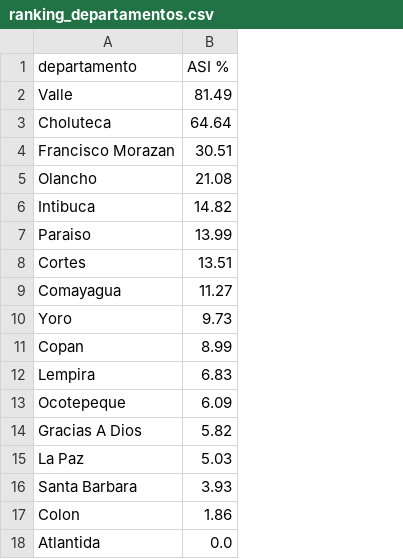
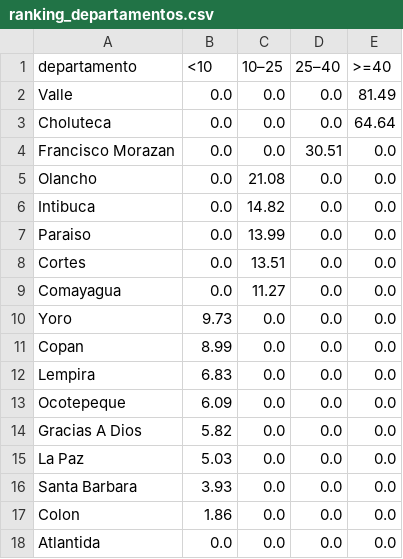
Before and after one commit to GabrielaLopezGutierrez/panel-agroclimatico-honduras, a CSV file: data/flourish/ranking_departamentos.csv, drawn as a sheet; the diff names each change by its address in the sheet, - before the commit and + after, or states it on an @@ line.

```diff
--- a/data/flourish/ranking_departamentos.csv
+++ b/data/flourish/ranking_departamentos.csv
+column C (10–25), rows 2-18: 0.0 | 0.0 | 0.0 | 21.08 | 14.82 | 13.99 | 13.51 | 11.27 | 0.0 | 0.0 | 0.0 | 0.0 | 0.0 | 0.0 | 0.0 | 0.0 | 0.0
+column D (25–40), rows 2-18: 0.0 | 0.0 | 30.51 | 0.0 | 0.0 | 0.0 | 0.0 | 0.0 | 0.0 | 0.0 | 0.0 | 0.0 | 0.0 | 0.0 | 0.0 | 0.0 | 0.0
+column E (>=40), rows 2-18: 81.49 | 64.64 | 0.0 | 0.0 | 0.0 | 0.0 | 0.0 | 0.0 | 0.0 | 0.0 | 0.0 | 0.0 | 0.0 | 0.0 | 0.0 | 0.0 | 0.0
-B1: ASI %
+B1: <10
-B2 (<10): 81.49
+B2 (<10): 0.0
-B3 (<10): 64.64
+B3 (<10): 0.0
-B4 (<10): 30.51
+B4 (<10): 0.0
-B5 (<10): 21.08
+B5 (<10): 0.0
-B6 (<10): 14.82
+B6 (<10): 0.0
-B7 (<10): 13.99
+B7 (<10): 0.0
-B8 (<10): 13.51
+B8 (<10): 0.0
-B9 (<10): 11.27
+B9 (<10): 0.0
```
Also changed, not shown: data/flourish/ranking_municipios.csv, 3 other files.
